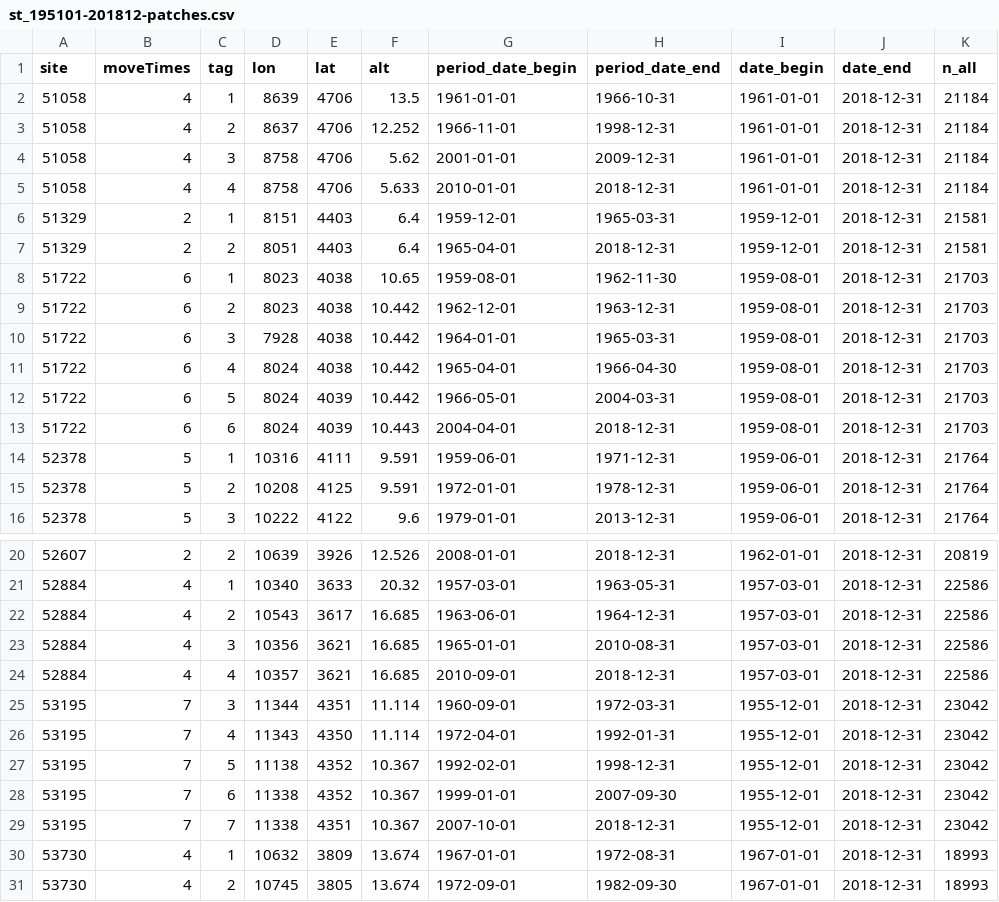
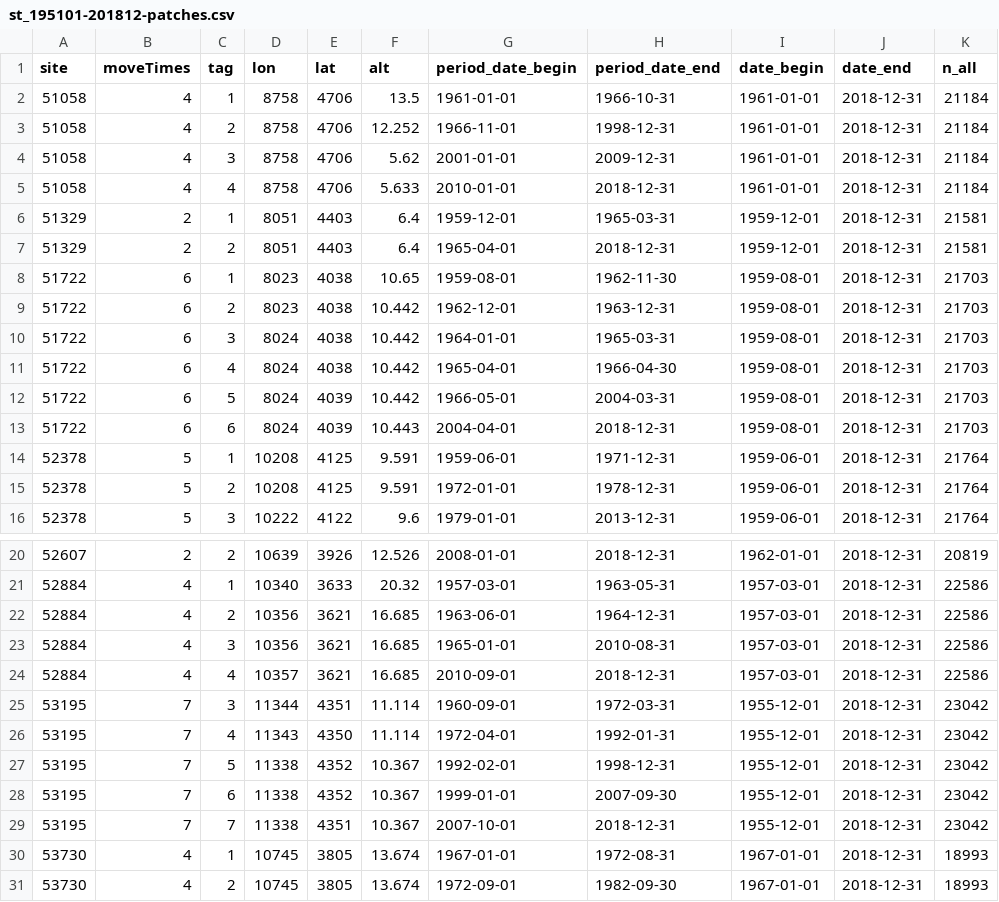
Before and after one commit to CUG-Flood/tidymet, a CSV file: data-raw/st_195101-201812-patches.csv, drawn as a sheet; only a part is shown, gaps mark what is left out; the diff covers the shown part only; the diff names each change by its address in the sheet, - before the commit and + after, or states it on an @@ line.

```diff
--- a/data-raw/st_195101-201812-patches.csv
+++ b/data-raw/st_195101-201812-patches.csv
-D2 (lon): 8639
+D2 (lon): 8758
-D3 (lon): 8637
+D3 (lon): 8758
-D6 (lon): 8151
+D6 (lon): 8051
-D10 (lon): 7928
+D10 (lon): 8024
-D14 (lon): 10316
+D14 (lon): 10208
-E14 (lat): 4111
+E14 (lat): 4125
-D22 (lon): 10543
+D22 (lon): 10356
-E22 (lat): 3617
+E22 (lat): 3621
-D27 (lon): 11138
+D27 (lon): 11338
-D30 (lon): 10632
+D30 (lon): 10745
-E30 (lat): 3809
+E30 (lat): 3805
```
Also changed, not shown: 10 edited cells elsewhere in this file, 12 other files.
